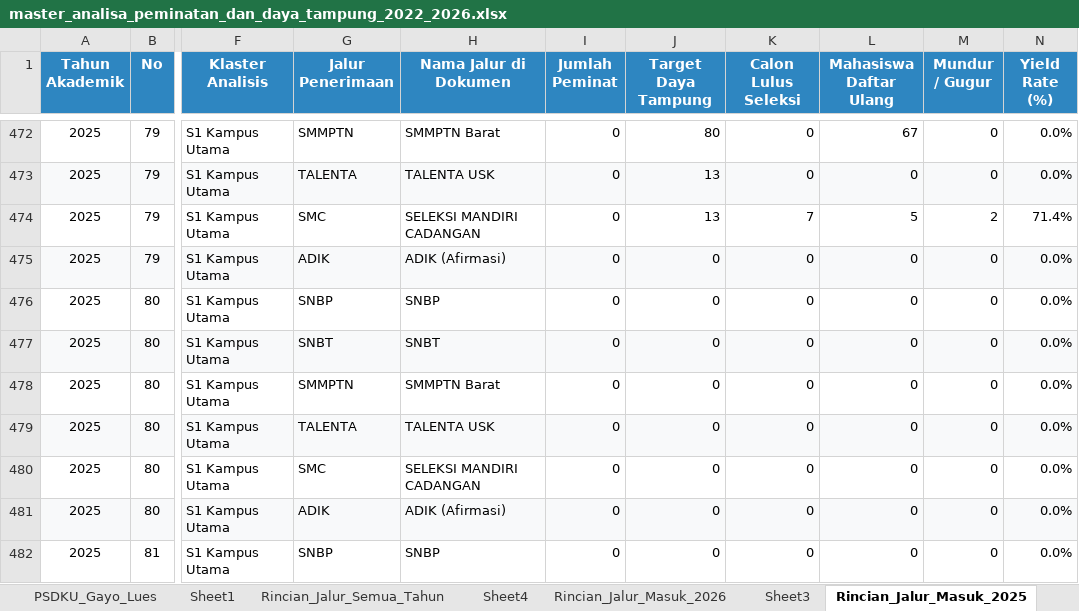
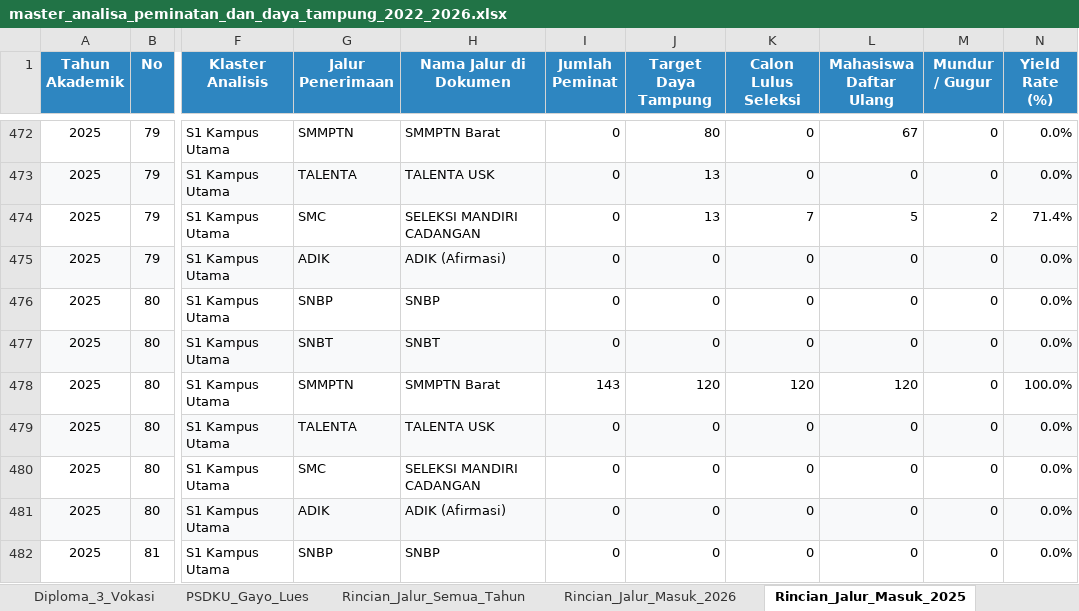
Before and after one commit to AuliaMuzhaffar/projek-magang-usk, an Excel workbook: analisa_peminatan_dan_daya_tampung/data/master_analisa_peminatan_dan_daya_tampung_2022_2026.xlsx, sheet Rincian_Jalur_Masuk_2025, drawn as a sheet; only a part is shown, gaps mark what is left out; values as stored, in another font and other column widths than the file's, no borders; the diff names each change by its address in the sheet, - before the commit and + after, or states it on an @@ line.

Commit message:
feat & fix: sinkronisasi daya tampung sk rektor no 121, pembaruan master dataset, dan regenerasi visualisasi analisa

```diff
--- a/analisa_peminatan_dan_daya_tampung/data/master_analisa_peminatan_dan_daya_tampung_2022_2026.xlsx (sheet Rincian_Jalur_Masuk_2025)
+++ b/analisa_peminatan_dan_daya_tampung/data/master_analisa_peminatan_dan_daya_tampung_2022_2026.xlsx (sheet Rincian_Jalur_Masuk_2025)
-sheet tab: Sheet1
-sheet tab: Sheet4
-sheet tab: Sheet3
-I478 (Jumlah Peminat): 0
+I478 (Jumlah Peminat): 143
-J478 (Target Daya Tampung): 0
+J478 (Target Daya Tampung): 120
-K478 (Calon Lulus Seleksi): 0
+K478 (Calon Lulus Seleksi): 120
-L478 (Mahasiswa Daftar Ulang): 0
+L478 (Mahasiswa Daftar Ulang): 120
-N478 (Yield Rate (%)): 0.0%
+N478 (Yield Rate (%)): 100.0%
```
Also changed, not shown: sheet Rincian_Jalur_Semua_Tahun, sheet Master_Semua_Prodi, sheet Rincian_Jalur_Masuk_2026, sheet S1_Kampus_Utama, sheet Diploma_3_Vokasi, sheet Rincian_Jalur_Masuk_2023, 1 more sheet, hidden cells, 31 other files.
